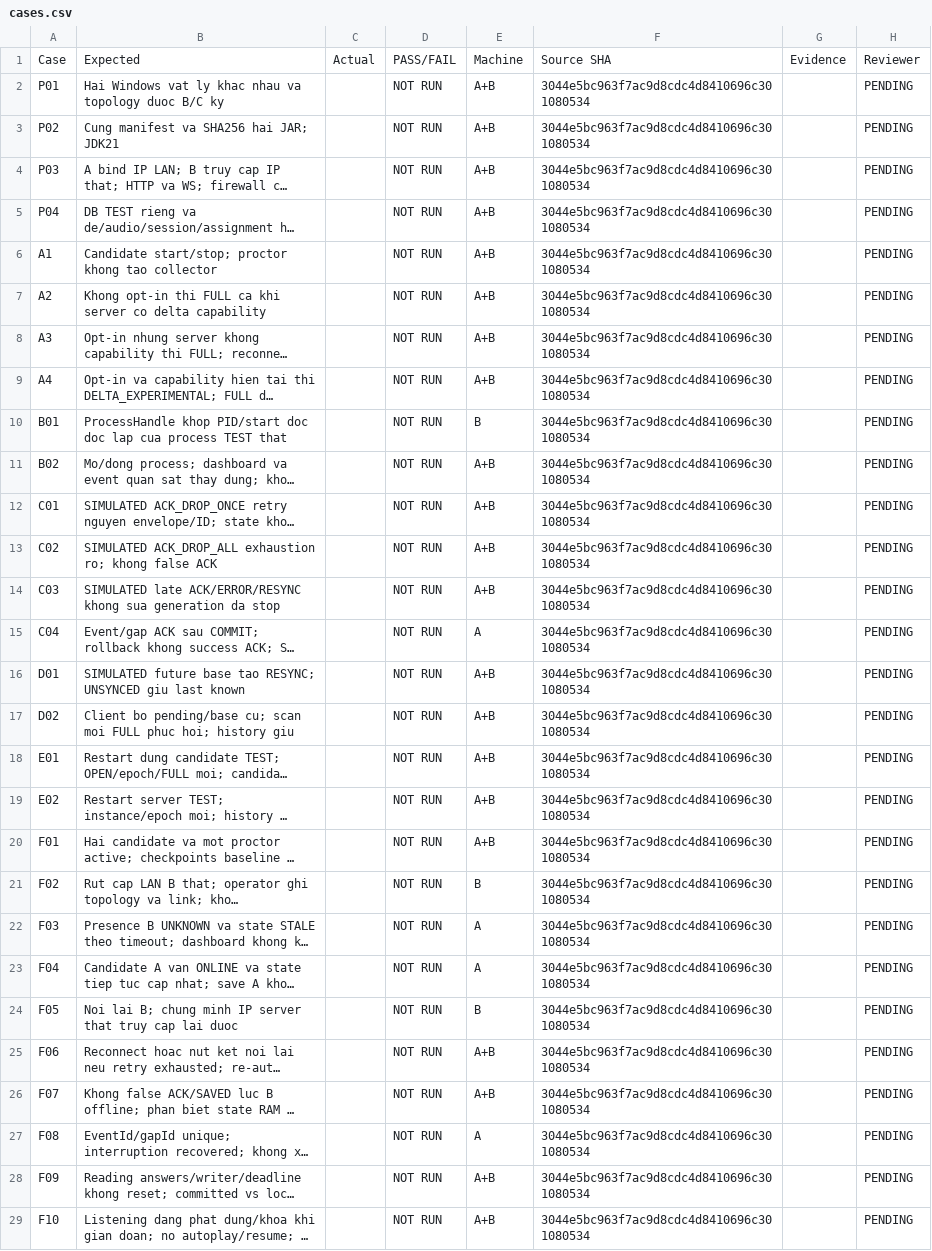
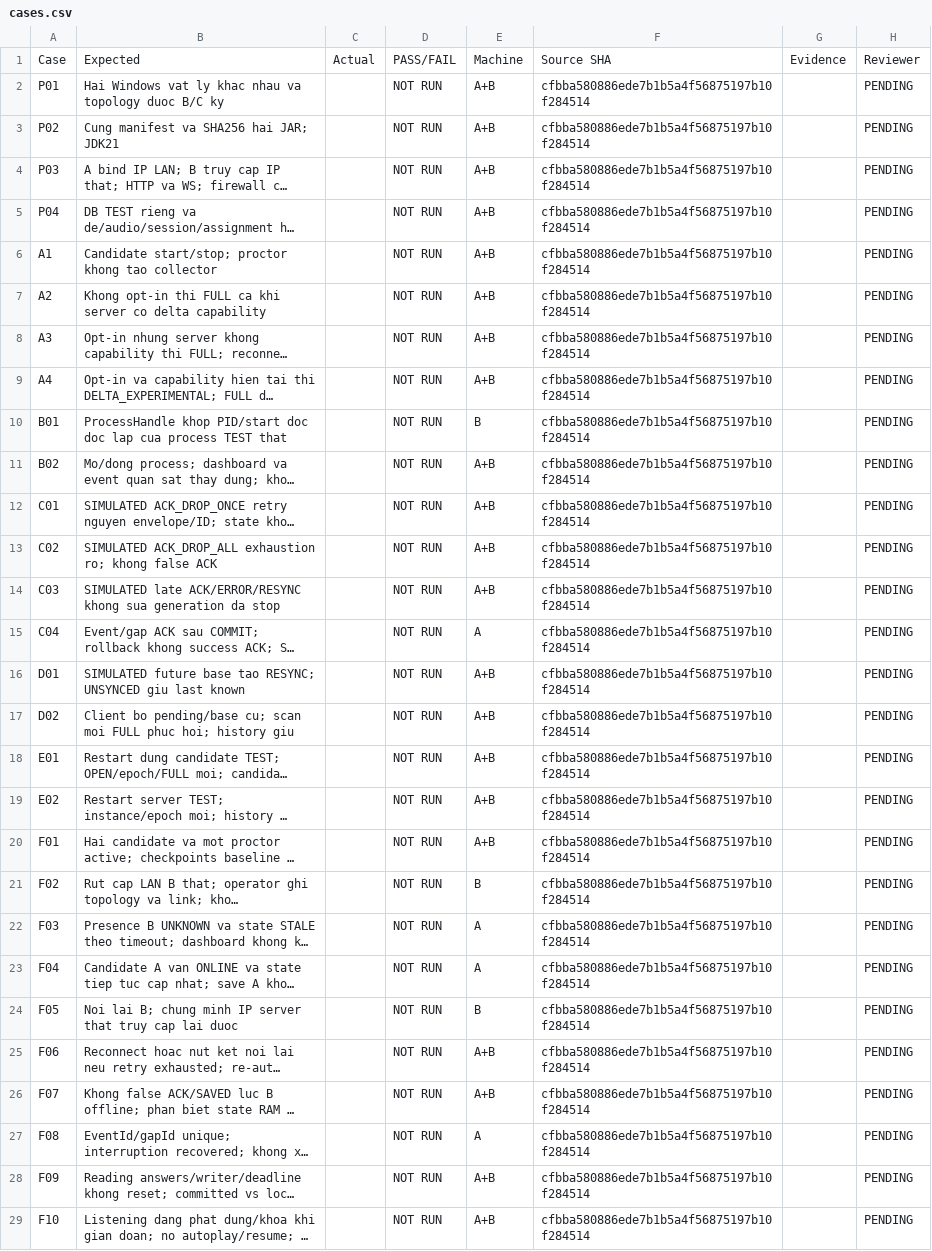
Before and after one commit to AnhTaizz/Toeic-Monitoring-Realtime, a CSV file: docs/templates/t3c4-lan/cases.csv, drawn as a sheet; only a part is shown; long unchanged cells end in …; the diff covers the shown part only; the diff names each change by its address in the sheet, - before the commit and + after, or states it on an @@ line.

```diff
--- a/docs/templates/t3c4-lan/cases.csv
+++ b/docs/templates/t3c4-lan/cases.csv
-F2:F29: 3044e5bc963f7ac9d8cdc4d8410696c301080534
+F2:F29: cfbba580886ede7b1b5a4f56875197b10f284514
```
Also changed, not shown: 13 edited cells elsewhere in this file, 32 other files.
